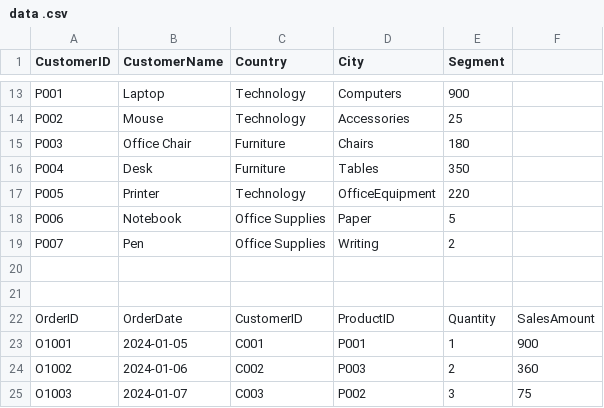
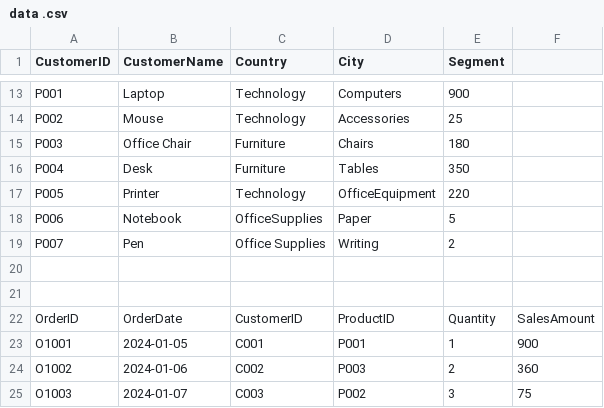
Before and after one commit to Tawchn/sales-performance-dashboard-powerbi, a CSV file: data .csv, drawn as a sheet; only a part is shown, gaps mark what is left out.

Commit message:
Update data .csv

```diff
--- a/data .csv
+++ b/data .csv
@@ -17,3 +17,3 @@ P004,Desk,Furniture,Tables,350
 P005,Printer,Technology,OfficeEquipment,220
-P006,Notebook,Office Supplies,Paper,5
+P006,Notebook,OfficeSupplies,Paper,5
 P007,Pen,Office Supplies,Writing,2
```
